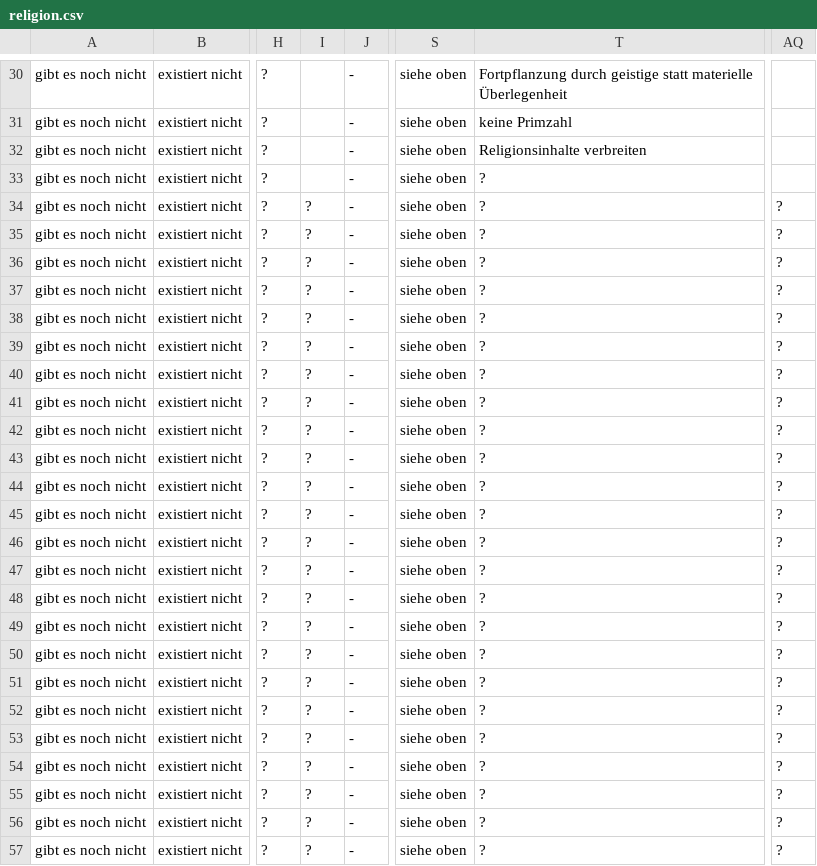
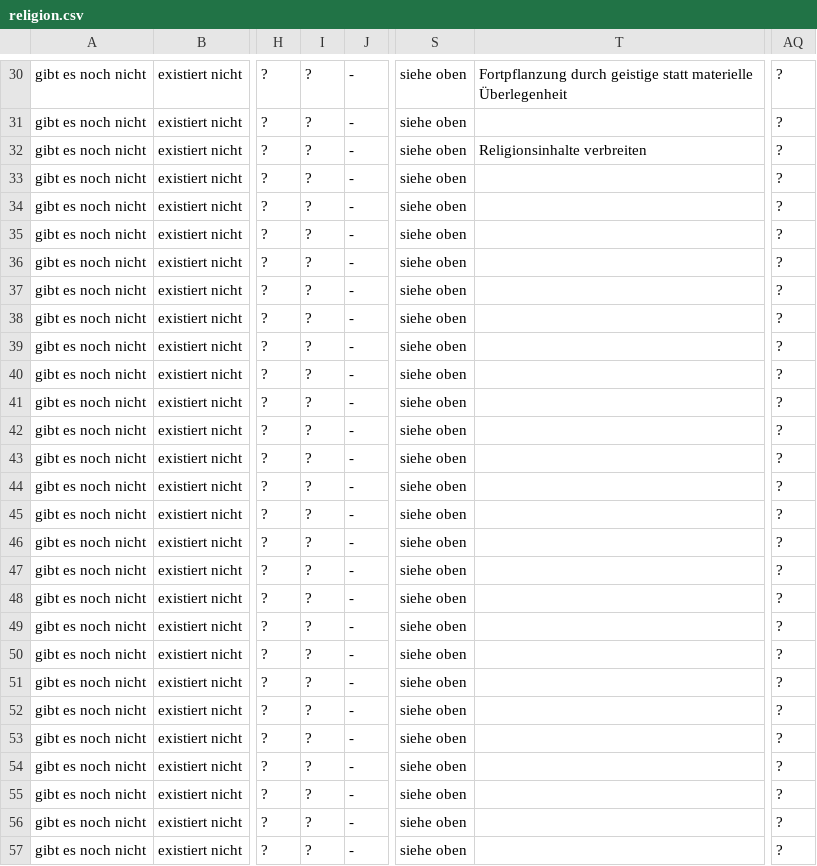
Before and after one commit to githubuser2000/reta-23-07-20, a CSV file: religion.csv, drawn as a sheet; only a part is shown, gaps mark what is left out; the diff covers the shown part only; the diff names each change by its address in the sheet, - before the commit and + after, or states it on an @@ line.

```diff
--- a/religion.csv
+++ b/religion.csv
-I30:I33: (empty)
+I30:I33: ?
-AQ30:AQ33: (empty)
+AQ30:AQ33: ?
-T31: keine Primzahl
+T31: (empty)
-T33:T57: ?
+T33:T57: (empty)
```
Also changed, not shown: 112 edited cells elsewhere in this file, 1 other file.
